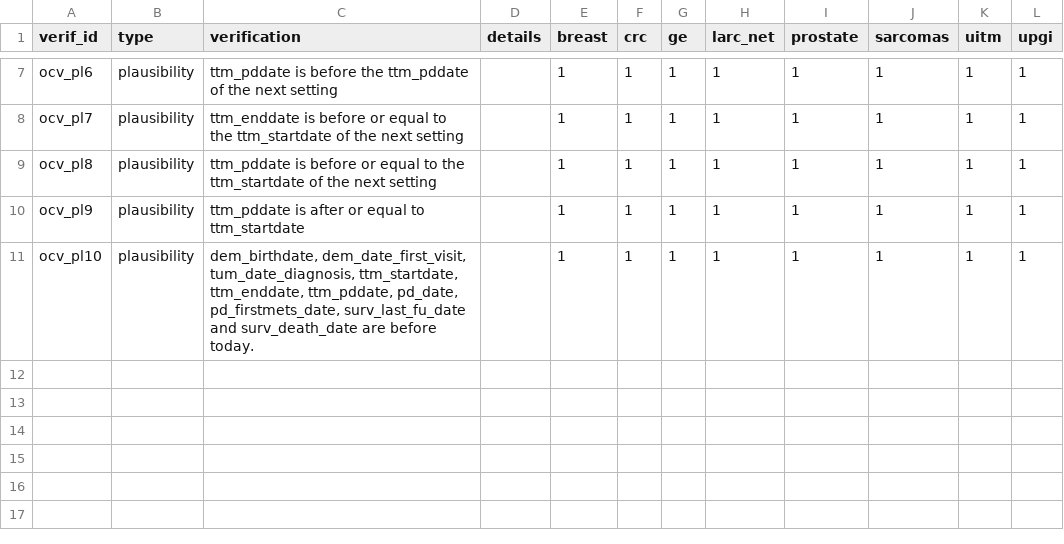
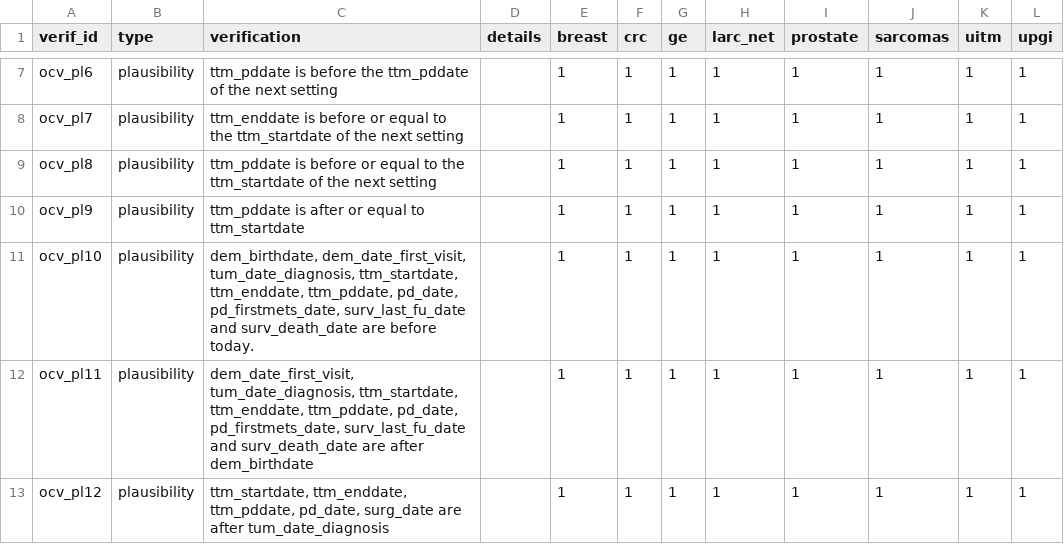
Before and after one commit to VHIO-Odyssey/vhiocerberus, a CSV file: data-raw/oncoclinical_verifications.csv, drawn as a sheet; only a part is shown, gaps mark what is left out; the diff names each change by its address in the sheet, - before the commit and + after, or states it on an @@ line.

Commit message:
Add birthdate and diagnosis date plausibility checks
Add ocv_pl11 (dates must be after dem_birthdate) and ocv_pl12 (treatment, progression and surgery dates must be on or after tum_date_diagnosis).

Extract the date pivoting logic into a pivot_dates() helper and the date variable list into oncoclinical_date_vars (new R/constants.R). Refactor ocv_pl10 to use both, and add surg_date to the checked variables.

Register the new verifications in data-raw/oncoclinical_verifications.csv and regenerate the .rda.

```diff
--- a/data-raw/oncoclinical_verifications.csv
+++ b/data-raw/oncoclinical_verifications.csv
+row 12: ocv_pl11 | plausibility | dem_date_first_visit, tum_date_diagnosis, ttm_startdate, ttm_enddate, ttm_pddate, pd_date, pd_firstmets_date, surv_last_fu_date and surv_death_date are after dem_birthdate |  | 1 | 1 | 1 | 1 | 1 | 1 | 1 | 1
+row 13: ocv_pl12 | plausibility | ttm_startdate, ttm_enddate, ttm_pddate, pd_date, surg_date are after tum_date_diagnosis |  | 1 | 1 | 1 | 1 | 1 | 1 | 1 | 1
```
Also changed, not shown: 4 other files.
